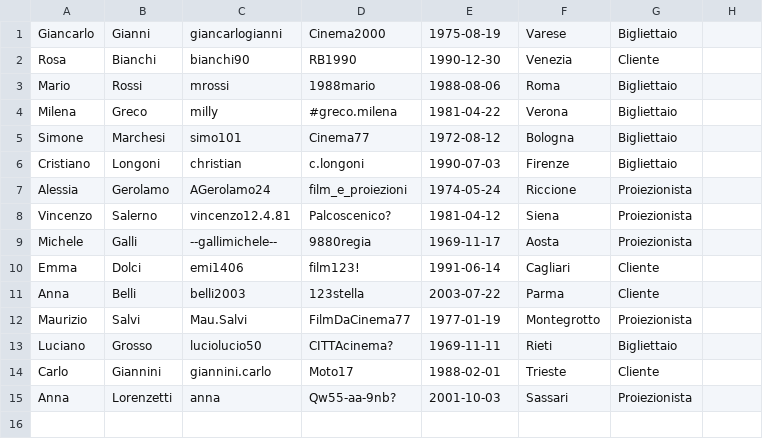
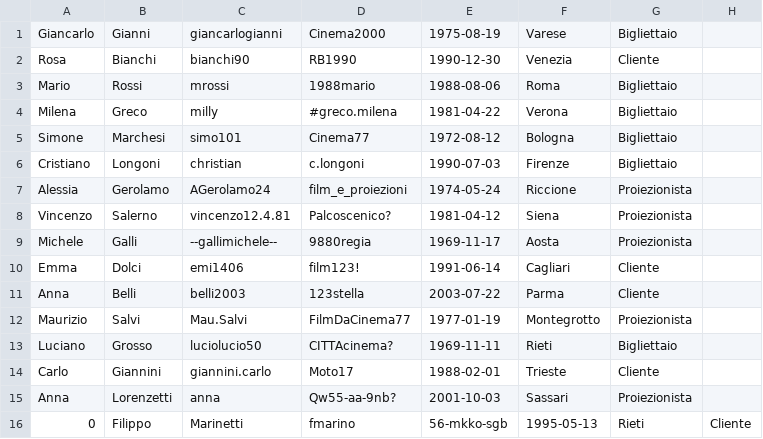
Before and after one commit to Necchio765298/cinemax, a CSV file: data/utenti.csv, drawn as a sheet; the diff names each change by its address in the sheet, - before the commit and + after, or states it on an @@ line.

```diff
--- a/data/utenti.csv
+++ b/data/utenti.csv
+row 16: 0 | Filippo | Marinetti | fmarino | 56-mkko-sgb | 1995-05-13 | Rieti | Cliente
```
Also changed, not shown: 37 other files.
